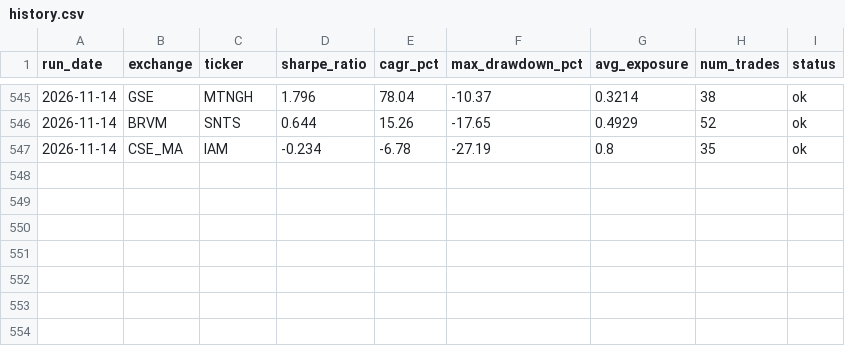
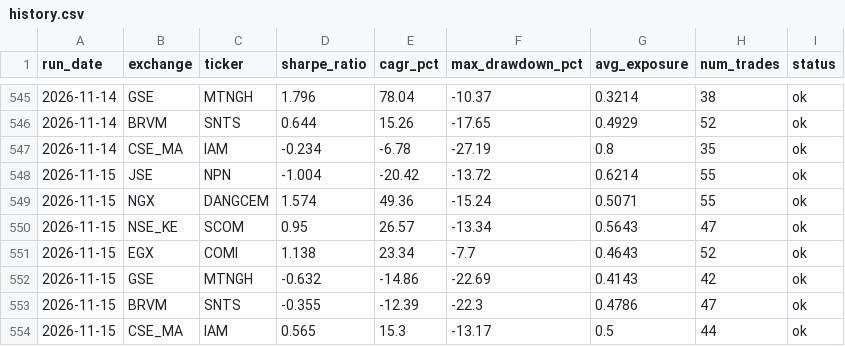
Before and after one commit to ThutoMo35/African-Stock-Exchange, a CSV file: reports/history.csv, drawn as a sheet; only a part is shown, gaps mark what is left out.

Commit message:
Automated daily build report: 2026-11-15

```diff
--- a/reports/history.csv
+++ b/reports/history.csv
@@ -547 +547,8 @@ run_date,exchange,ticker,sharpe_ratio,cagr_pct,max_drawdown_pct,avg_exposure,num
 2026-11-14,CSE_MA,IAM,-0.234,-6.78,-27.19,0.8,35,ok
+2026-11-15,JSE,NPN,-1.004,-20.42,-13.72,0.6214,55,ok
+2026-11-15,NGX,DANGCEM,1.574,49.36,-15.24,0.5071,55,ok
+2026-11-15,NSE_KE,SCOM,0.95,26.57,-13.34,0.5643,47,ok
+2026-11-15,EGX,COMI,1.138,23.34,-7.7,0.4643,52,ok
+2026-11-15,GSE,MTNGH,-0.632,-14.86,-22.69,0.4143,42,ok
+2026-11-15,BRVM,SNTS,-0.355,-12.39,-22.3,0.4786,47,ok
+2026-11-15,CSE_MA,IAM,0.565,15.3,-13.17,0.5,44,ok
```
Also changed, not shown: reports/targets_history.csv, 3 other files.
